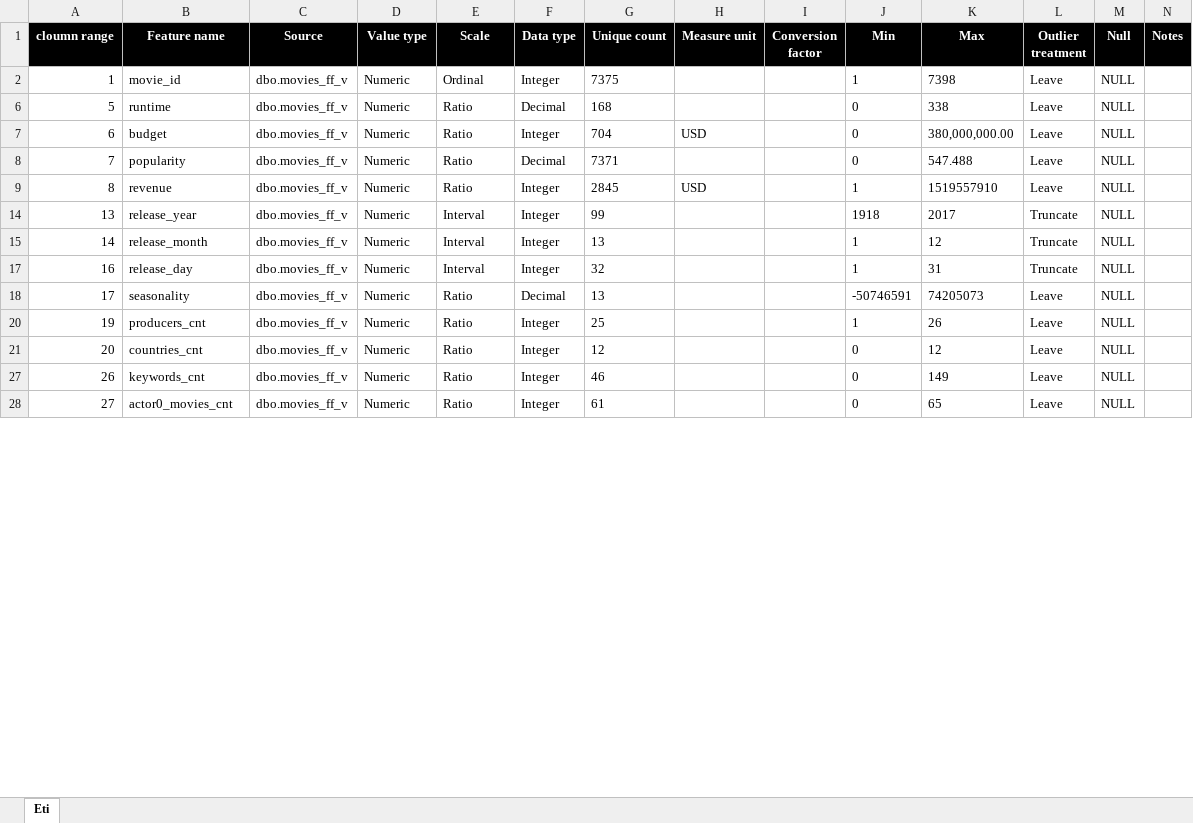
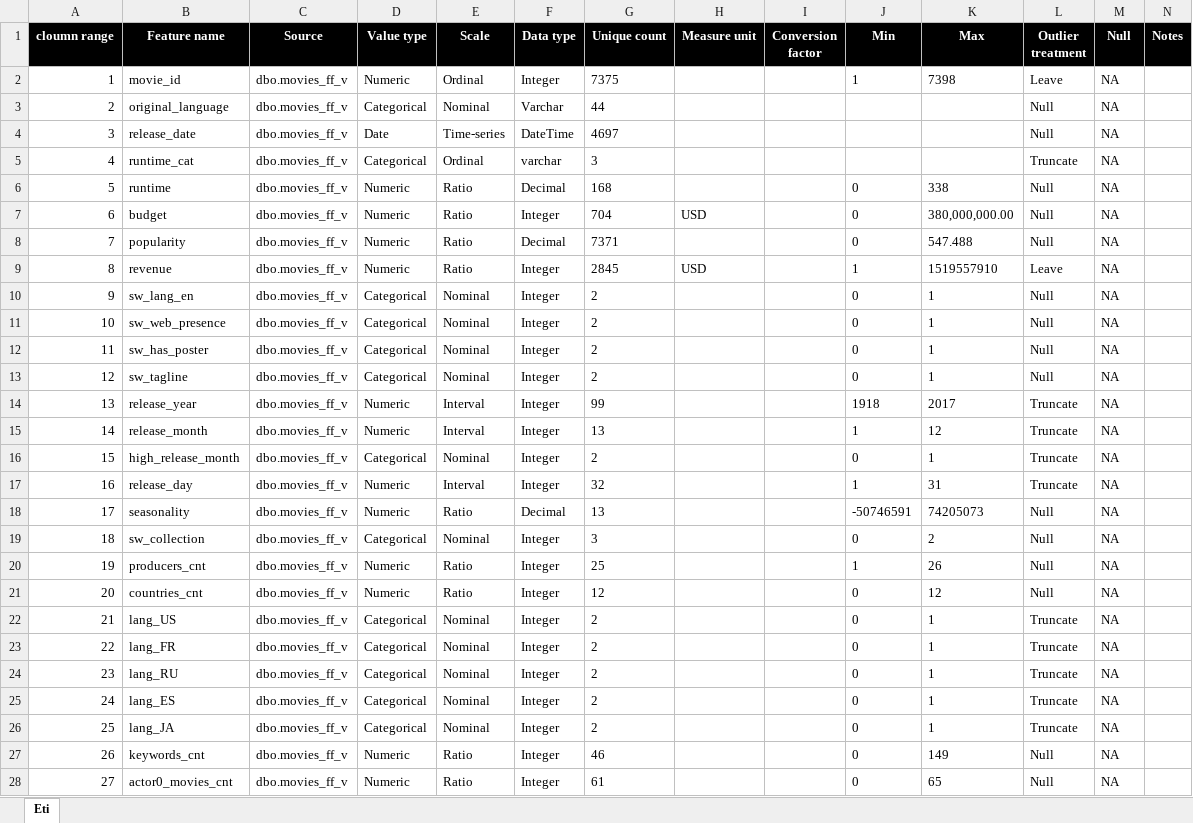
Before and after one commit to EtiMayer/DataScience, an Excel workbook: stats/BoxOffice - Data Retrieval Protocol.xlsx, sheet Eti, drawn as a sheet; only a part is shown; values as stored, in another font and other column widths than the file's, no borders; the diff covers the shown part only; the diff names each change by its address in the sheet, - before the commit and + after, or states it on an @@ line.

```diff
--- a/stats/BoxOffice - Data Retrieval Protocol.xlsx (sheet Eti)
+++ b/stats/BoxOffice - Data Retrieval Protocol.xlsx (sheet Eti)
-M2 (Null): NULL
+M2 (Null): NA
+row 3: 2 | original_language | dbo.movies_ff_v | Categorical | Nominal | Varchar | 44 |  |  |  |  | Null | NA
+row 4: 3 | release_date | dbo.movies_ff_v | Date | Time-series | DateTime | 4697 |  |  |  |  | Null | NA
+row 5: 4 | runtime_cat | dbo.movies_ff_v | Categorical | Ordinal | varchar | 3 |  |  |  |  | Truncate | NA
-L6:L8 (Outlier treatment): Leave
+L6:L8 (Outlier treatment): Null
-M6:M9 (Null): NULL
+M6:M9 (Null): NA
+row 10: 9 | sw_lang_en | dbo.movies_ff_v | Categorical | Nominal | Integer | 2 |  |  | 0 | 1 | Null | NA
+row 11: 10 | sw_web_presence | dbo.movies_ff_v | Categorical | Nominal | Integer | 2 |  |  | 0 | 1 | Null | NA
+row 12: 11 | sw_has_poster | dbo.movies_ff_v | Categorical | Nominal | Integer | 2 |  |  | 0 | 1 | Null | NA
+row 13: 12 | sw_tagline | dbo.movies_ff_v | Categorical | Nominal | Integer | 2 |  |  | 0 | 1 | Null | NA
-M14:M15 (Null): NULL
+M14:M15 (Null): NA
+row 16: 15 | high_release_month | dbo.movies_ff_v | Categorical | Nominal | Integer | 2 |  |  | 0 | 1 | Truncate | NA
-M17:M18 (Null): NULL
+M17:M18 (Null): NA
-L18 (Outlier treatment): Leave
+L18 (Outlier treatment): Null
+row 19: 18 | sw_collection | dbo.movies_ff_v | Categorical | Nominal | Integer | 3 |  |  | 0 | 2 | Null | NA
-L20:L21 (Outlier treatment): Leave
+L20:L21 (Outlier treatment): Null
-M20:M21 (Null): NULL
+M20:M21 (Null): NA
+row 22: 21 | lang_US | dbo.movies_ff_v | Categorical | Nominal | Integer | 2 |  |  | 0 | 1 | Truncate | NA
+row 23: 22 | lang_FR | dbo.movies_ff_v | Categorical | Nominal | Integer | 2 |  |  | 0 | 1 | Truncate | NA
+row 24: 23 | lang_RU | dbo.movies_ff_v | Categorical | Nominal | Integer | 2 |  |  | 0 | 1 | Truncate | NA
+row 25: 24 | lang_ES | dbo.movies_ff_v | Categorical | Nominal | Integer | 2 |  |  | 0 | 1 | Truncate | NA
+row 26: 25 | lang_JA | dbo.movies_ff_v | Categorical | Nominal | Integer | 2 |  |  | 0 | 1 | Truncate | NA
-L27:L28 (Outlier treatment): Leave
+L27:L28 (Outlier treatment): Null
-M27:M28 (Null): NULL
+M27:M28 (Null): NA
```
Also changed, not shown: 26 added rows and 62 edited cells elsewhere in this sheet, hidden cells, 2 other files.
